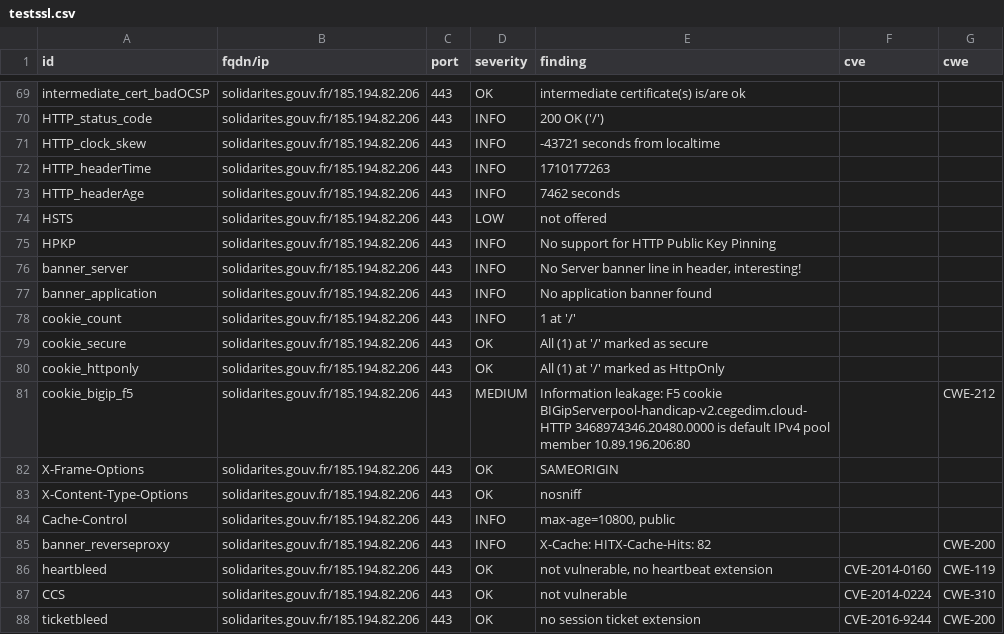
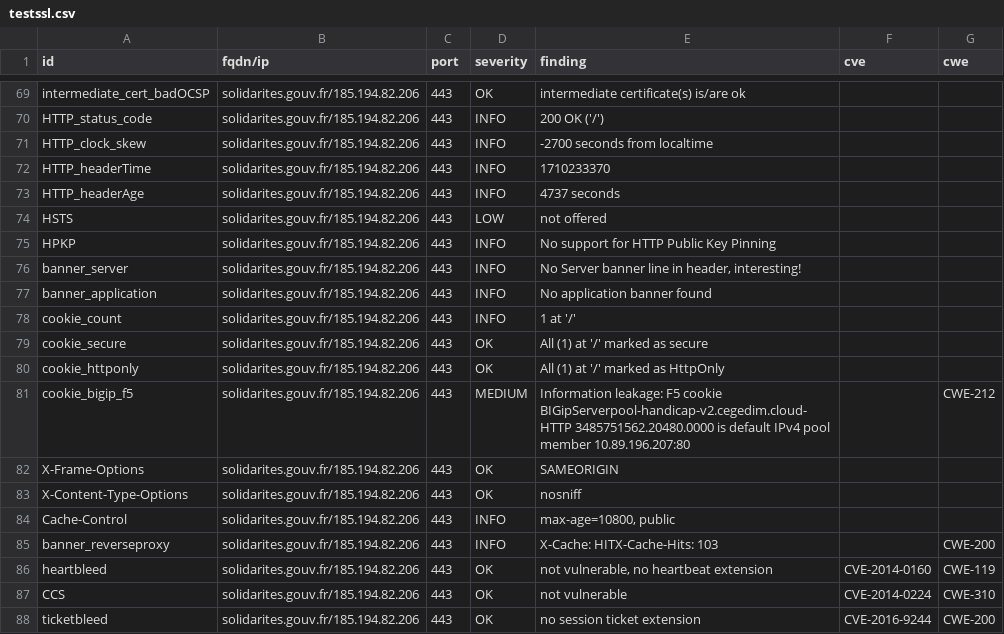
Before and after one commit to GKO-org/dashlordPrd9, a CSV file: results/aHR0cHM6Ly9zb2xpZGFyaXRlcy5nb3V2LmZy/testssl.csv, drawn as a sheet; only a part is shown, gaps mark what is left out.

Commit message:
update: https://solidarites.gouv.fr

```diff
--- a/results/aHR0cHM6Ly9zb2xpZGFyaXRlcy5nb3V2LmZy/testssl.csv
+++ b/results/aHR0cHM6Ly9zb2xpZGFyaXRlcy5nb3V2LmZy/testssl.csv
@@ -70,5 +70,5 @@
 "HTTP_status_code","solidarites.gouv.fr/185.194.82.206","443","INFO","200 OK ('/')","",""
-"HTTP_clock_skew","solidarites.gouv.fr/185.194.82.206","443","INFO","-43721 seconds from localtime","",""
-"HTTP_headerTime","solidarites.gouv.fr/185.194.82.206","443","INFO","1710177263","",""
-"HTTP_headerAge","solidarites.gouv.fr/185.194.82.206","443","INFO","7462 seconds","",""
+"HTTP_clock_skew","solidarites.gouv.fr/185.194.82.206","443","INFO","-2700 seconds from localtime","",""
+"HTTP_headerTime","solidarites.gouv.fr/185.194.82.206","443","INFO","1710233370","",""
+"HTTP_headerAge","solidarites.gouv.fr/185.194.82.206","443","INFO","4737 seconds","",""
 "HSTS","solidarites.gouv.fr/185.194.82.206","443","LOW","not offered","",""
@@ -80,3 +80,3 @@
 "cookie_httponly","solidarites.gouv.fr/185.194.82.206","443","OK","All (1) at '/' marked as HttpOnly","",""
-"cookie_bigip_f5","solidarites.gouv.fr/185.194.82.206","443","MEDIUM","Information leakage: F5 cookie BIGipServerpool-handicap-v2.cegedim.cloud-HTTP 3468974346.20480.0000 is default IPv4 pool member 10.89.196.206:80","","CWE-212"
+"cookie_bigip_f5","solidarites.gouv.fr/185.194.82.206","443","MEDIUM","Information leakage: F5 cookie BIGipServerpool-handicap-v2.cegedim.cloud-HTTP 3485751562.20480.0000 is default IPv4 pool member 10.89.196.207:80","","CWE-212"
 "X-Frame-Options","solidarites.gouv.fr/185.194.82.206","443","OK","SAMEORIGIN","",""
@@ -84,3 +84,3 @@
 "Cache-Control","solidarites.gouv.fr/185.194.82.206","443","INFO","max-age=10800, public","",""
-"banner_reverseproxy","solidarites.gouv.fr/185.194.82.206","443","INFO","X-Cache: HITX-Cache-Hits: 82","","CWE-200"
+"banner_reverseproxy","solidarites.gouv.fr/185.194.82.206","443","INFO","X-Cache: HITX-Cache-Hits: 103","","CWE-200"
 "heartbleed","solidarites.gouv.fr/185.194.82.206","443","OK","not vulnerable, no heartbeat extension","CVE-2014-0160","CWE-119"
```
Also changed, not shown: 8 other files.
